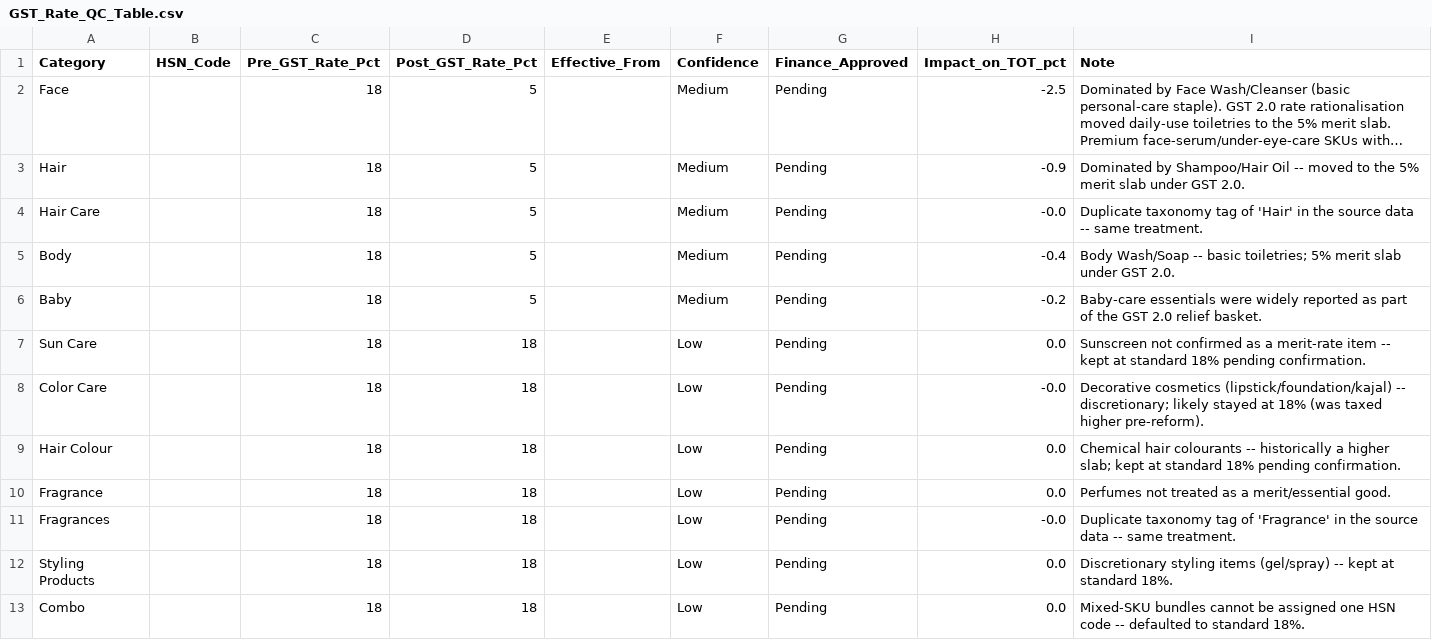
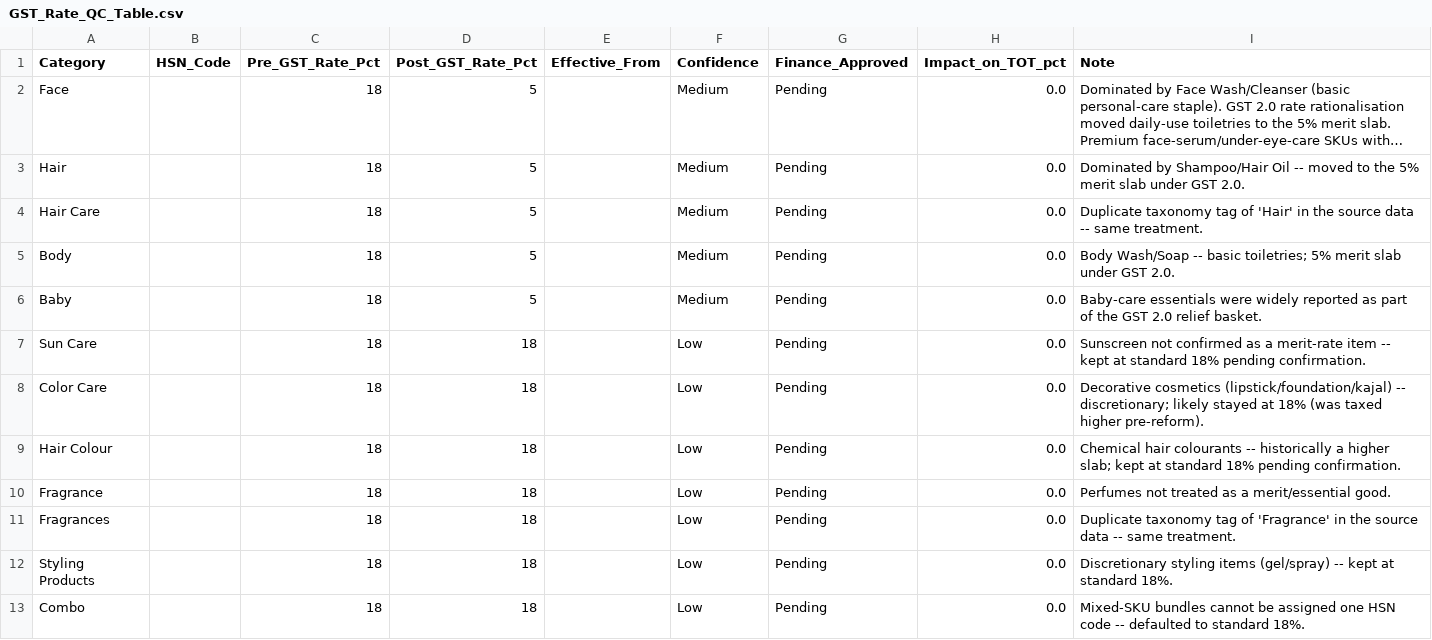
Before and after one commit to aswalsheshant-cell/mt-dashboard, a CSV file: PowerBI/SeedData/Masters/GST_Rate_QC_Table.csv, drawn as a sheet; long unchanged cells end in …; the diff names each change by its address in the sheet, - before the commit and + after, or states it on an @@ line.

```diff
--- a/PowerBI/SeedData/Masters/GST_Rate_QC_Table.csv
+++ b/PowerBI/SeedData/Masters/GST_Rate_QC_Table.csv
-H2 (Impact_on_TOT_pct): -2.5
+H2 (Impact_on_TOT_pct): 0.0
-H3 (Impact_on_TOT_pct): -0.9
+H3 (Impact_on_TOT_pct): 0.0
-H4 (Impact_on_TOT_pct): -0.0
+H4 (Impact_on_TOT_pct): 0.0
-H5 (Impact_on_TOT_pct): -0.4
+H5 (Impact_on_TOT_pct): 0.0
-H6 (Impact_on_TOT_pct): -0.2
+H6 (Impact_on_TOT_pct): 0.0
-H8 (Impact_on_TOT_pct): -0.0
+H8 (Impact_on_TOT_pct): 0.0
-H11 (Impact_on_TOT_pct): -0.0
+H11 (Impact_on_TOT_pct): 0.0
```
Also changed, not shown: 9 other files.
